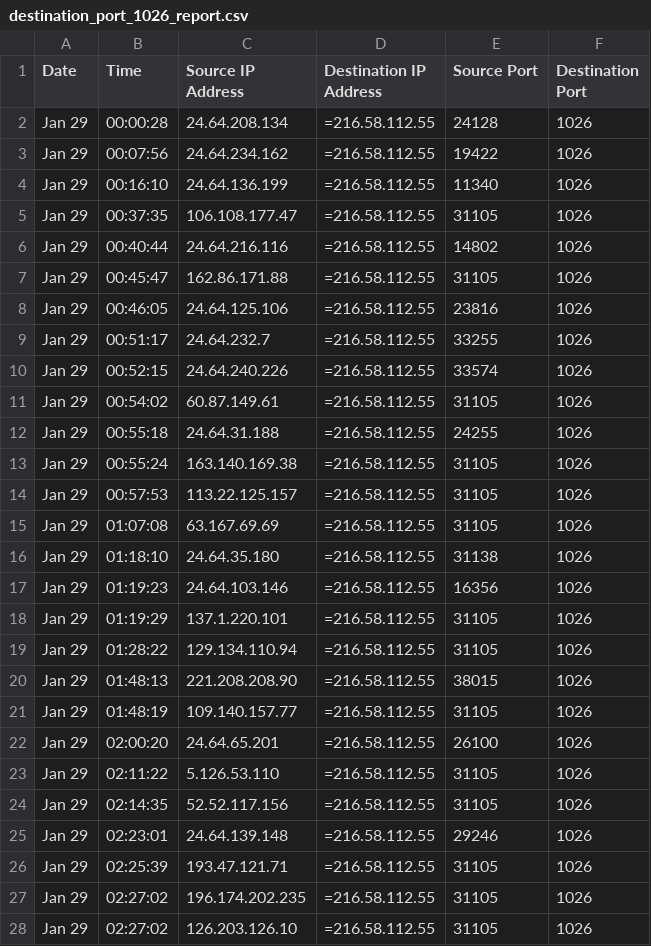
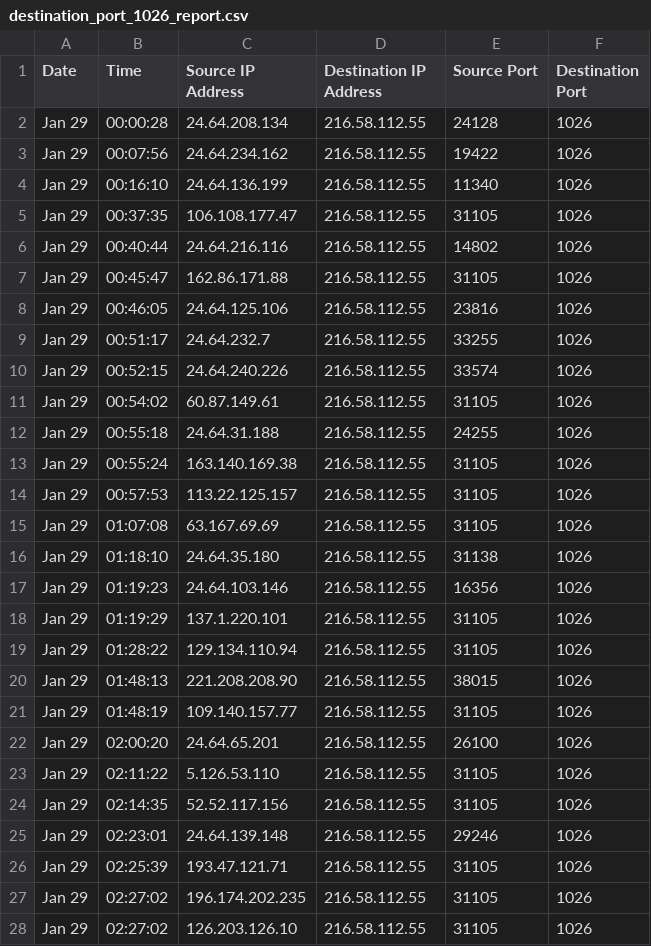
Before and after one commit to ColinSuth/COMP593-Lab04, a CSV file: destination_port_1026_report.csv, drawn as a sheet; only a part is shown; the diff covers the shown part only.

```diff
--- a/destination_port_1026_report.csv
+++ b/destination_port_1026_report.csv
@@ -1,28 +1,28 @@
 Date,Time,Source IP Address,Destination IP Address,Source Port,Destination Port
-Jan 29,00:00:28,24.64.208.134,=216.58.112.55,24128 ,1026
-Jan 29,00:07:56,24.64.234.162,=216.58.112.55,19422 ,1026
-Jan 29,00:16:10,24.64.136.199,=216.58.112.55,11340 ,1026
-Jan 29,00:37:35,106.108.177.47,=216.58.112.55,31105 ,1026
-Jan 29,00:40:44,24.64.216.116,=216.58.112.55,14802 ,1026
-Jan 29,00:45:47,162.86.171.88,=216.58.112.55,31105 ,1026
-Jan 29,00:46:05,24.64.125.106,=216.58.112.55,23816 ,1026
-Jan 29,00:51:17,24.64.232.7,=216.58.112.55,33255 ,1026
-Jan 29,00:52:15,24.64.240.226,=216.58.112.55,33574 ,1026
-Jan 29,00:54:02,60.87.149.61,=216.58.112.55,31105 ,1026
-Jan 29,00:55:18,24.64.31.188,=216.58.112.55,24255 ,1026
-Jan 29,00:55:24,163.140.169.38,=216.58.112.55,31105 ,1026
-Jan 29,00:57:53,113.22.125.157,=216.58.112.55,31105 ,1026
-Jan 29,01:07:08,63.167.69.69,=216.58.112.55,31105 ,1026
-Jan 29,01:18:10,24.64.35.180,=216.58.112.55,31138 ,1026
-Jan 29,01:19:23,24.64.103.146,=216.58.112.55,16356 ,1026
-Jan 29,01:19:29,137.1.220.101,=216.58.112.55,31105 ,1026
-Jan 29,01:28:22,129.134.110.94,=216.58.112.55,31105 ,1026
-Jan 29,01:48:13,221.208.208.90,=216.58.112.55,38015 ,1026
-Jan 29,01:48:19,109.140.157.77,=216.58.112.55,31105 ,1026
-Jan 29,02:00:20,24.64.65.201,=216.58.112.55,26100 ,1026
-Jan 29,02:11:22,5.126.53.110,=216.58.112.55,31105 ,1026
-Jan 29,02:14:35,52.52.117.156,=216.58.112.55,31105 ,1026
-Jan 29,02:23:01,24.64.139.148,=216.58.112.55,29246 ,1026
-Jan 29,02:25:39,193.47.121.71,=216.58.112.55,31105 ,1026
-Jan 29,02:27:02,196.174.202.235,=216.58.112.55,31105 ,1026
-Jan 29,02:27:02,126.203.126.10,=216.58.112.55,31105 ,1026
+Jan 29,00:00:28,24.64.208.134,216.58.112.55,24128 ,1026
+Jan 29,00:07:56,24.64.234.162,216.58.112.55,19422 ,1026
+Jan 29,00:16:10,24.64.136.199,216.58.112.55,11340 ,1026
+Jan 29,00:37:35,106.108.177.47,216.58.112.55,31105 ,1026
+Jan 29,00:40:44,24.64.216.116,216.58.112.55,14802 ,1026
+Jan 29,00:45:47,162.86.171.88,216.58.112.55,31105 ,1026
+Jan 29,00:46:05,24.64.125.106,216.58.112.55,23816 ,1026
+Jan 29,00:51:17,24.64.232.7,216.58.112.55,33255 ,1026
+Jan 29,00:52:15,24.64.240.226,216.58.112.55,33574 ,1026
+Jan 29,00:54:02,60.87.149.61,216.58.112.55,31105 ,1026
+Jan 29,00:55:18,24.64.31.188,216.58.112.55,24255 ,1026
+Jan 29,00:55:24,163.140.169.38,216.58.112.55,31105 ,1026
+Jan 29,00:57:53,113.22.125.157,216.58.112.55,31105 ,1026
+Jan 29,01:07:08,63.167.69.69,216.58.112.55,31105 ,1026
+Jan 29,01:18:10,24.64.35.180,216.58.112.55,31138 ,1026
+Jan 29,01:19:23,24.64.103.146,216.58.112.55,16356 ,1026
+Jan 29,01:19:29,137.1.220.101,216.58.112.55,31105 ,1026
+Jan 29,01:28:22,129.134.110.94,216.58.112.55,31105 ,1026
+Jan 29,01:48:13,221.208.208.90,216.58.112.55,38015 ,1026
+Jan 29,01:48:19,109.140.157.77,216.58.112.55,31105 ,1026
+Jan 29,02:00:20,24.64.65.201,216.58.112.55,26100 ,1026
+Jan 29,02:11:22,5.126.53.110,216.58.112.55,31105 ,1026
+Jan 29,02:14:35,52.52.117.156,216.58.112.55,31105 ,1026
+Jan 29,02:23:01,24.64.139.148,216.58.112.55,29246 ,1026
+Jan 29,02:25:39,193.47.121.71,216.58.112.55,31105 ,1026
+Jan 29,02:27:02,196.174.202.235,216.58.112.55,31105 ,1026
+Jan 29,02:27:02,126.203.126.10,216.58.112.55,31105 ,1026
```
Also changed, not shown: 163 edited cells elsewhere in this file, destination_port_138_report.csv, destination_port_25_report.csv, 3 other files.
